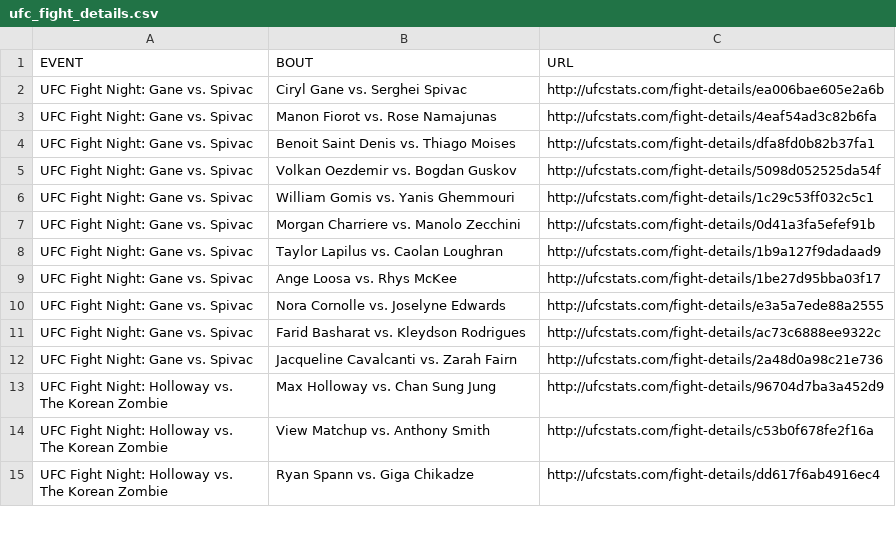
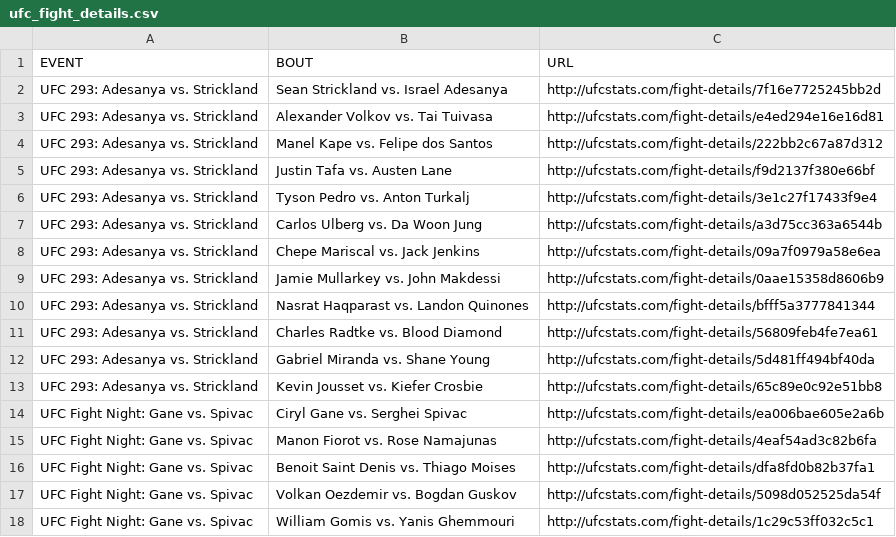
Before and after one commit to YashD5291/UFC-Stats-Scrap, a CSV file: ufc_fight_details.csv, drawn as a sheet; only a part is shown; the shorter side is filled out with more unchanged rows.

Commit message:
2023-09-10 data refresh

```diff
--- a/ufc_fight_details.csv
+++ b/ufc_fight_details.csv
@@ -1,2 +1,14 @@
 EVENT,BOUT,URL
+UFC 293: Adesanya vs. Strickland,Sean Strickland vs. Israel Adesanya,http://ufcstats.com/fight-details/7f16e7725245bb2d
+UFC 293: Adesanya vs. Strickland,Alexander Volkov vs. Tai Tuivasa,http://ufcstats.com/fight-details/e4ed294e16e16d81
+UFC 293: Adesanya vs. Strickland,Manel Kape vs. Felipe dos Santos,http://ufcstats.com/fight-details/222bb2c67a87d312
+UFC 293: Adesanya vs. Strickland,Justin Tafa vs. Austen Lane,http://ufcstats.com/fight-details/f9d2137f380e66bf
+UFC 293: Adesanya vs. Strickland,Tyson Pedro vs. Anton Turkalj,http://ufcstats.com/fight-details/3e1c27f17433f9e4
+UFC 293: Adesanya vs. Strickland,Carlos Ulberg vs. Da Woon Jung,http://ufcstats.com/fight-details/a3d75cc363a6544b
+UFC 293: Adesanya vs. Strickland,Chepe Mariscal vs. Jack Jenkins,http://ufcstats.com/fight-details/09a7f0979a58e6ea
+UFC 293: Adesanya vs. Strickland,Jamie Mullarkey vs. John Makdessi,http://ufcstats.com/fight-details/0aae15358d8606b9
+UFC 293: Adesanya vs. Strickland,Nasrat Haqparast vs. Landon Quinones,http://ufcstats.com/fight-details/bfff5a3777841344
+UFC 293: Adesanya vs. Strickland,Charles Radtke vs. Blood Diamond,http://ufcstats.com/fight-details/56809feb4fe7ea61
+UFC 293: Adesanya vs. Strickland,Gabriel Miranda vs. Shane Young,http://ufcstats.com/fight-details/5d481ff494bf40da
+UFC 293: Adesanya vs. Strickland,Kevin Jousset vs. Kiefer Crosbie,http://ufcstats.com/fight-details/65c89e0c92e51bb8
 UFC Fight Night: Gane vs. Spivac,Ciryl Gane vs. Serghei Spivac,http://ufcstats.com/fight-details/ea006bae605e2a6b
```
Also changed, not shown: ufc_event_details.csv, 1 other file.
